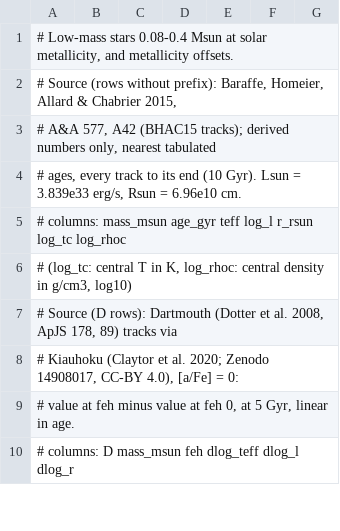
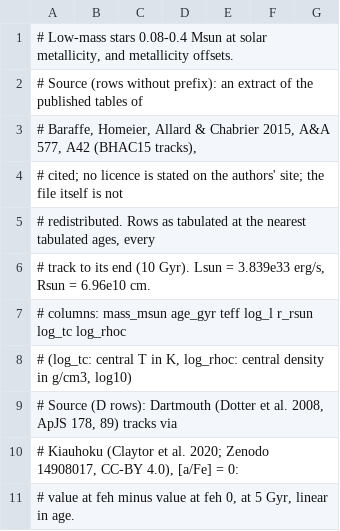
Before and after one commit to cyboooooorg/map-generator, a TSV file: crates/science/data/stellar-low-mass.tsv, drawn as a sheet; only a part is shown; the shorter side is filled out with more unchanged rows.

```diff
--- a/crates/science/data/stellar-low-mass.tsv
+++ b/crates/science/data/stellar-low-mass.tsv
@@ -1,5 +1,7 @@
 # Low-mass stars 0.08-0.4 Msun at solar metallicity, and metallicity offsets.
-# Source (rows without prefix): Baraffe, Homeier, Allard & Chabrier 2015,
-# A&A 577, A42 (BHAC15 tracks); derived numbers only, nearest tabulated
-# ages, every track to its end (10 Gyr). Lsun = 3.839e33 erg/s, Rsun = 6.96e10 cm.
+# Source (rows without prefix): an extract of the published tables of
+# Baraffe, Homeier, Allard & Chabrier 2015, A&A 577, A42 (BHAC15 tracks),
+# cited; no licence is stated on the authors' site; the file itself is not
+# redistributed. Rows as tabulated at the nearest tabulated ages, every
+# track to its end (10 Gyr). Lsun = 3.839e33 erg/s, Rsun = 6.96e10 cm.
 # columns: mass_msun age_gyr teff log_l r_rsun log_tc log_rhoc
```
Also changed, not shown: 4 other files.
